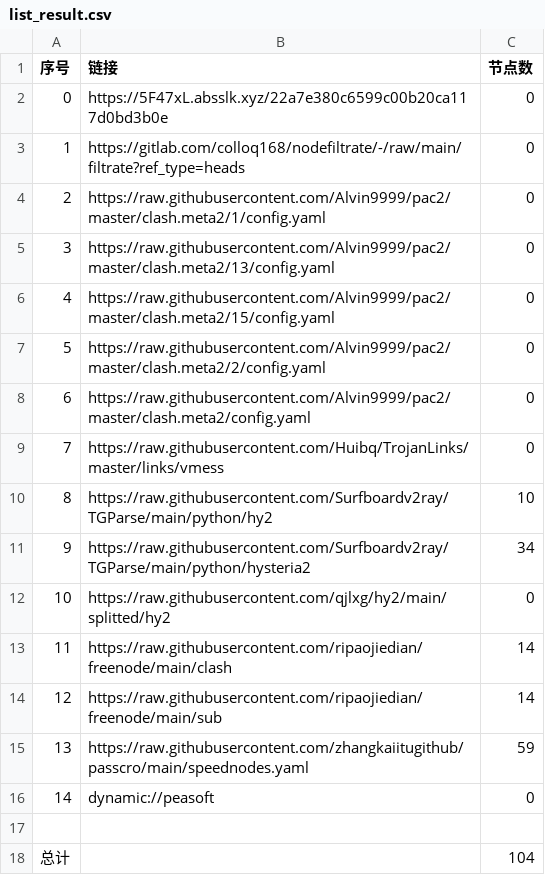
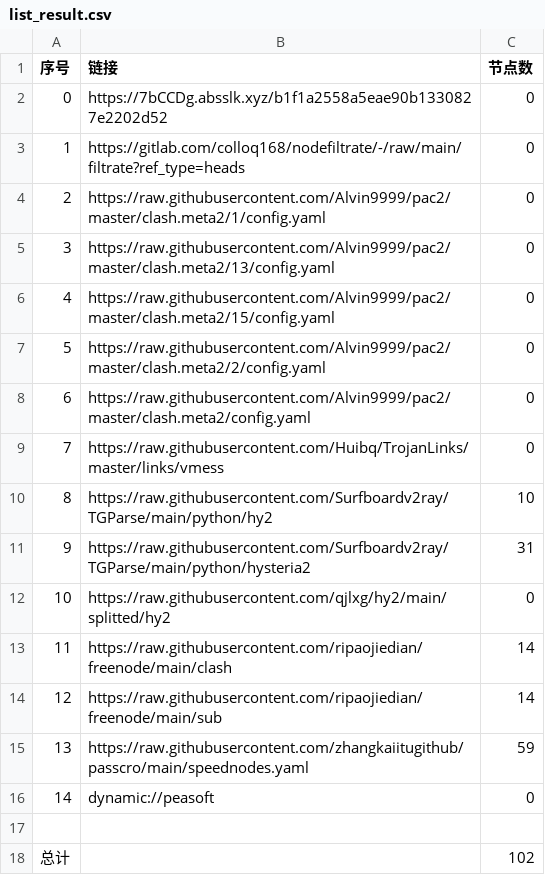
Before and after one commit to xlh001/AutoMergePublicNodes, a CSV file: list_result.csv, drawn as a sheet.

```diff
--- a/list_result.csv
+++ b/list_result.csv
@@ -1,3 +1,3 @@
 序号,链接,节点数
-0,https://5F47xL.absslk.xyz/22a7e380c6599c00b20ca117d0bd3b0e,0
+0,https://7bCCDg.absslk.xyz/b1f1a2558a5eae90b1330827e2202d52,0
 1,https://gitlab.com/colloq168/nodefiltrate/-/raw/main/filtrate?ref_type=heads,0
@@ -10,3 +10,3 @@
 8,https://raw.githubusercontent.com/Surfboardv2ray/TGParse/main/python/hy2,10
-9,https://raw.githubusercontent.com/Surfboardv2ray/TGParse/main/python/hysteria2,34
+9,https://raw.githubusercontent.com/Surfboardv2ray/TGParse/main/python/hysteria2,31
 10,https://raw.githubusercontent.com/qjlxg/hy2/main/splitted/hy2,0
@@ -17,2 +17,2 @@
 
-总计,,104
+总计,,102
```
Also changed, not shown: 6 other files.
